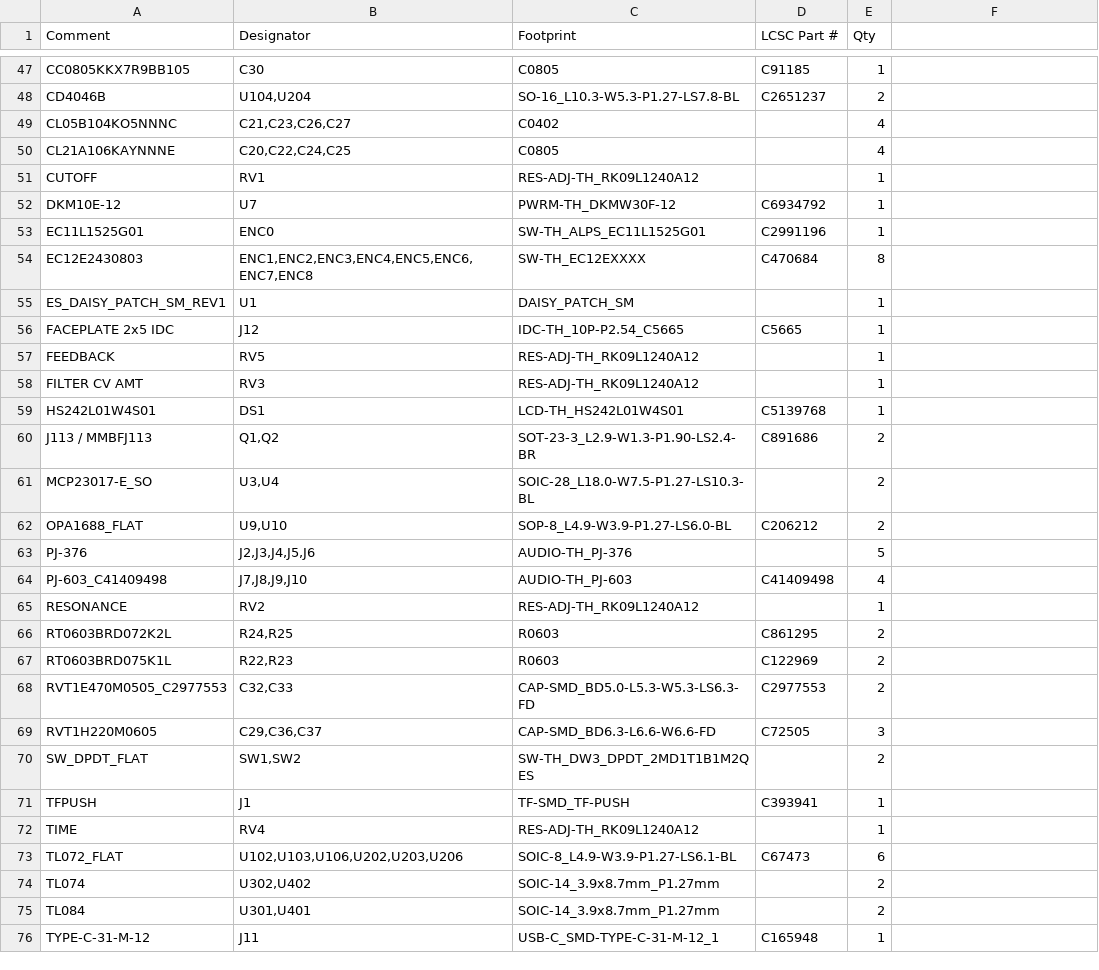
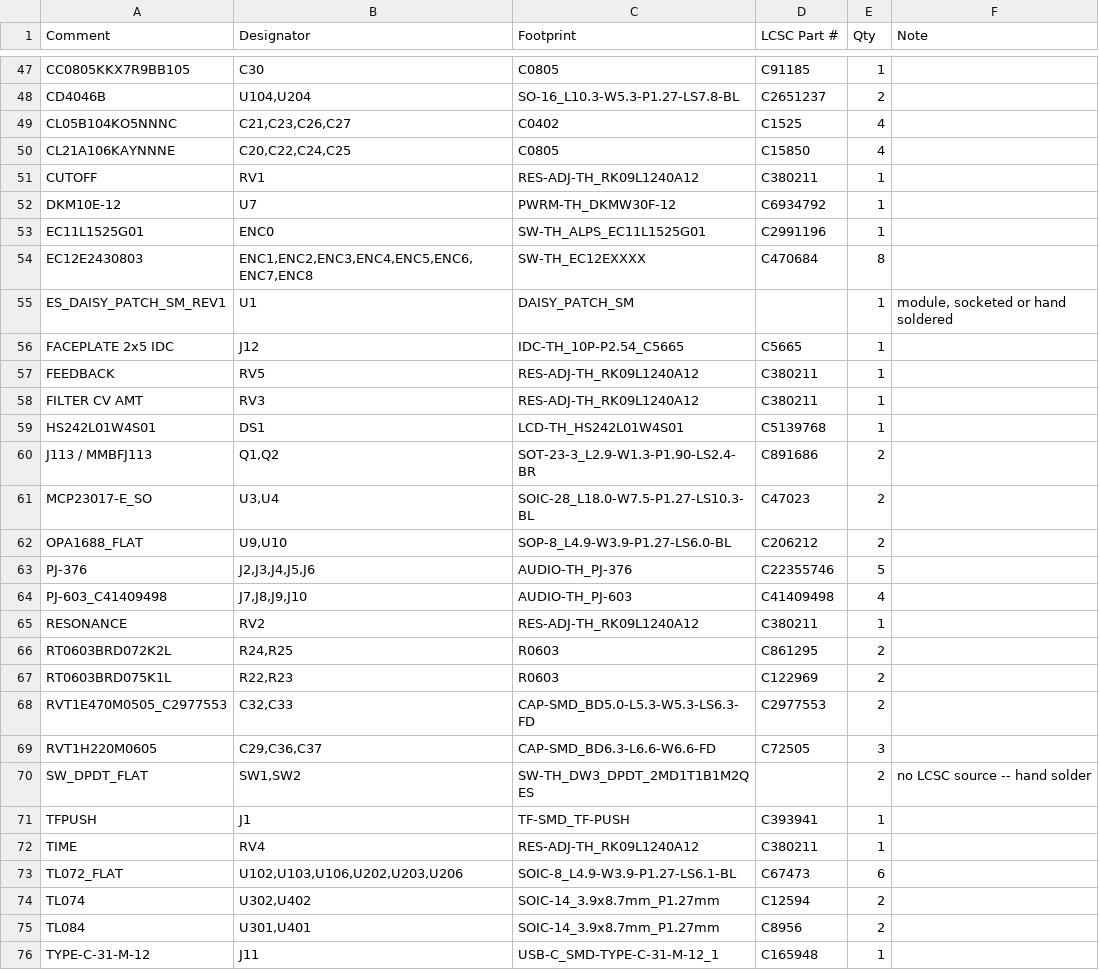
Before and after one commit to Dylan-Hackett/vuulgaris-v1, a CSV file: hardware/kicad/fab/vuulgaris-BOM.csv, drawn as a sheet; only a part is shown, gaps mark what is left out; the diff covers the shown part only.

Commit message:
hardware: BOM built out -- 69 of 79 lines sourced, Basic parts where they exist
mkbom.py resolves LCSC numbers from four sources in order of confidence: a
curated table of decisions verified against LCSC or JLCPCB product pages, codes
embedded in a footprint or value name, the designator tables in docs/, and
JLCPCB's Basic parts list matched on value, package and dielectric.

Basic matters because JLC charges a per-part loading fee for every distinct
Extended part. 26 lines land on Basic parts, covering roughly 180 of the 293
components -- every common resistor value, 100nF, 1uF 50V, 10uF, the 0402s.

Two things fell out of the sourcing rather than the design.

R513/R515 were 1k3, which is not a Basic part. 1k2 is, with 101,727 in stock,
and it is also closer to the target: the line output goes from +3.89dBu to
+4.21dBu against a +4dBu aim. Changed, 939/939 connections still verified.

U8's value was 78L05 while its footprint was SOT-223 -- the part was changed to
AMS1117-5.0 on 2026-09-07 and the label never followed. Ordered as written that
buys a part that does not fit the pads. Caught only because the BOM makes every
value legible in one place.

Ten lines remain. Four are the known hand-solder set with no LCSC source at all:
V3205SD, VTL5C3, the DW3 switches and the Daisy module. Six want a real lookup:
4R7 0603, 3.3uF 0805, the ferrite bead, and three C0G values (2nF, 4.7nF, 15nF)
that are not in the Basic list and should stay C0G, since they set filter
corners in the LPG and BBD paths where an X7R would drift with temperature and
signal level.

```diff
--- a/hardware/kicad/fab/vuulgaris-BOM.csv
+++ b/hardware/kicad/fab/vuulgaris-BOM.csv
@@ -1 +1 @@
-Comment,Designator,Footprint,LCSC Part #,Qty
+Comment,Designator,Footprint,LCSC Part #,Qty,Note
@@ -49,3 +49,3 @@ CD4046B,"U104,U204",SO-16_L10.3-W5.3-P1.27-LS7.8-BL,C2651237,2
-CL05B104KO5NNNC,"C21,C23,C26,C27",C0402,,4
-CL21A106KAYNNNE,"C20,C22,C24,C25",C0805,,4
-CUTOFF,RV1,RES-ADJ-TH_RK09L1240A12,,1
+CL05B104KO5NNNC,"C21,C23,C26,C27",C0402,C1525,4,
+CL21A106KAYNNNE,"C20,C22,C24,C25",C0805,C15850,4,
+CUTOFF,RV1,RES-ADJ-TH_RK09L1240A12,C380211,1,
@@ -55 +55 @@ EC12E2430803,"ENC1,ENC2,ENC3,ENC4,ENC5,ENC6,ENC7,ENC8",SW-TH_EC12EXXXX,C470684,8
-ES_DAISY_PATCH_SM_REV1,U1,DAISY_PATCH_SM,,1
+ES_DAISY_PATCH_SM_REV1,U1,DAISY_PATCH_SM,,1,"module, socketed or hand soldered"
@@ -57,2 +57,2 @@ FACEPLATE 2x5 IDC,J12,IDC-TH_10P-P2.54_C5665,C5665,1
-FEEDBACK,RV5,RES-ADJ-TH_RK09L1240A12,,1
-FILTER CV AMT,RV3,RES-ADJ-TH_RK09L1240A12,,1
+FEEDBACK,RV5,RES-ADJ-TH_RK09L1240A12,C380211,1,
+FILTER CV AMT,RV3,RES-ADJ-TH_RK09L1240A12,C380211,1,
@@ -61 +61 @@ J113 / MMBFJ113,"Q1,Q2",SOT-23-3_L2.9-W1.3-P1.90-LS2.4-BR,C891686,2
-MCP23017-E_SO,"U3,U4",SOIC-28_L18.0-W7.5-P1.27-LS10.3-BL,,2
+MCP23017-E_SO,"U3,U4",SOIC-28_L18.0-W7.5-P1.27-LS10.3-BL,C47023,2,
@@ -63 +63 @@ OPA1688_FLAT,"U9,U10",SOP-8_L4.9-W3.9-P1.27-LS6.0-BL,C206212,2
-PJ-376,"J2,J3,J4,J5,J6",AUDIO-TH_PJ-376,,5
+PJ-376,"J2,J3,J4,J5,J6",AUDIO-TH_PJ-376,C22355746,5,
@@ -65 +65 @@ PJ-603_C41409498,"J7,J8,J9,J10",AUDIO-TH_PJ-603,C41409498,4
-RESONANCE,RV2,RES-ADJ-TH_RK09L1240A12,,1
+RESONANCE,RV2,RES-ADJ-TH_RK09L1240A12,C380211,1,
@@ -70 +70 @@ RVT1H220M0605,"C29,C36,C37",CAP-SMD_BD6.3-L6.6-W6.6-FD,C72505,3
-SW_DPDT_FLAT,"SW1,SW2",SW-TH_DW3_DPDT_2MD1T1B1M2QES,,2
+SW_DPDT_FLAT,"SW1,SW2",SW-TH_DW3_DPDT_2MD1T1B1M2QES,,2,no LCSC source -- hand solder
@@ -72 +72 @@ TFPUSH,J1,TF-SMD_TF-PUSH,C393941,1
-TIME,RV4,RES-ADJ-TH_RK09L1240A12,,1
+TIME,RV4,RES-ADJ-TH_RK09L1240A12,C380211,1,
@@ -74,2 +74,2 @@ TL072_FLAT,"U102,U103,U106,U202,U203,U206",SOIC-8_L4.9-W3.9-P1.27-LS6.1-BL,C6747
-TL074,"U302,U402",SOIC-14_3.9x8.7mm_P1.27mm,,2
-TL084,"U301,U401",SOIC-14_3.9x8.7mm_P1.27mm,,2
+TL074,"U302,U402",SOIC-14_3.9x8.7mm_P1.27mm,C12594,2,
+TL084,"U301,U401",SOIC-14_3.9x8.7mm_P1.27mm,C8956,2,
```
Also changed, not shown: 1 added row, 1 removed row and 36 edited cells elsewhere in this file, 4 other files.
